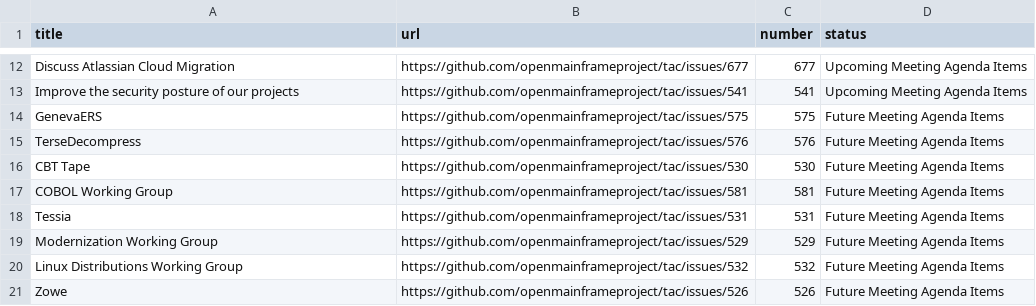
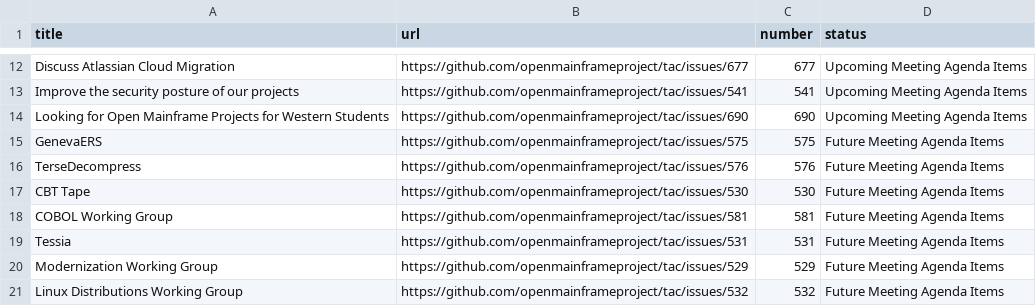
Before and after one commit to openmainframeproject/tac, a CSV file: _data/meeting-agenda-items.csv, drawn as a sheet; only a part is shown, gaps mark what is left out; the shorter side is filled out with more unchanged rows; the diff names each change by its address in the sheet, - before the commit and + after, or states it on an @@ line.

Commit message:
Update Data Sources
Signed-off-by: GitHub <noreply@github.com>

```diff
--- a/_data/meeting-agenda-items.csv
+++ b/_data/meeting-agenda-items.csv
+row 14: Looking for Open Mainframe Projects for Western Students | https://github.com/openmainframeproject/tac/issues/690 | 690 | Upcoming Meeting Agenda Items
```
